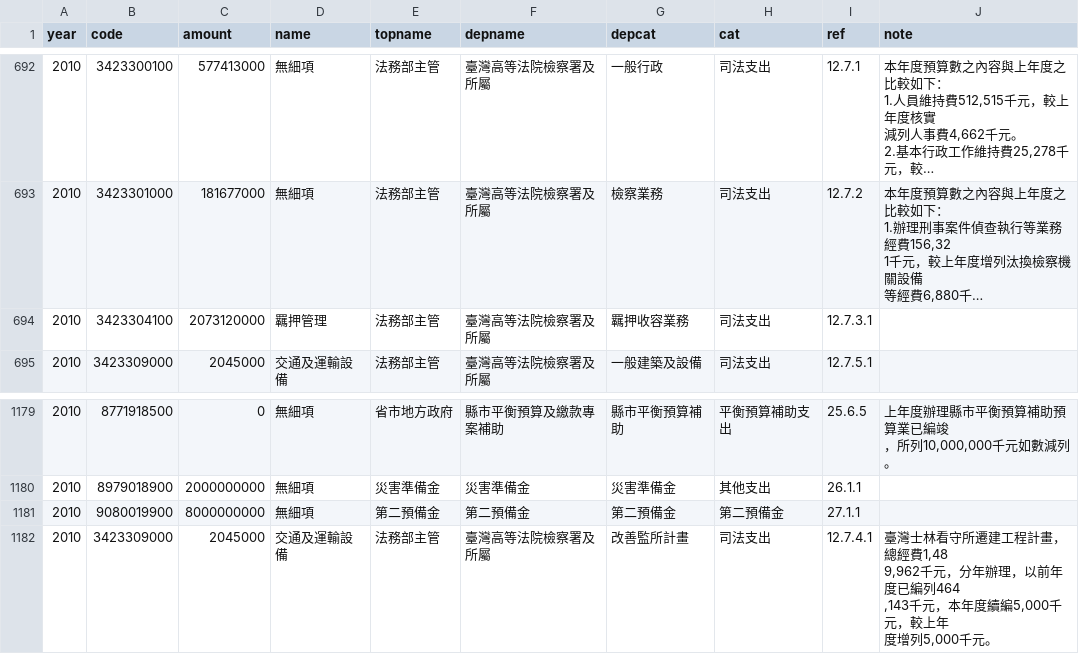
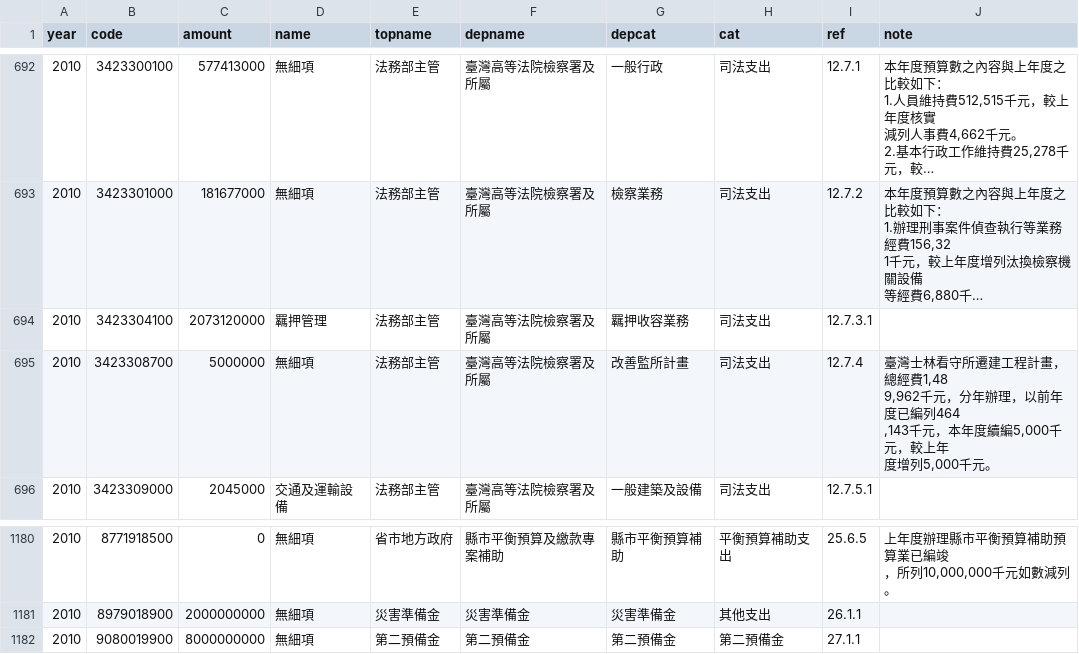
Before and after one commit to ronnywang/twbudget, a CSV file: app/assets/data/tw2010ap.csv, drawn as a sheet; only a part is shown, gaps mark what is left out; long unchanged cells end in …; removed rows and columns are numbered as before the commit, all else as after; ↵ is a line break in a cell; the diff names each change by its address in the sheet, - before the commit and + after, or states it on an @@ line.

```diff
--- a/app/assets/data/tw2010ap.csv
+++ b/app/assets/data/tw2010ap.csv
+row 695: 2010 | 3423308700 | 5000000 | 無細項 | 法務部主管 | 臺灣高等法院檢察署及所屬 | 改善監所計畫 | 司法支出 | 12.7.4 | 臺灣士林看守所遷建工程計畫，總經費1,48 ↵ 9,962千元，分年辦理，以前年度已編列464 ↵ ,143千元，本年度續編5,000千元，較上年 ↵ 度增列5,000千元。
-row 1182: 2010 | 3423309000 | 2045000 | 交通及運輸設備 | 法務部主管 | 臺灣高等法院檢察署及所屬 | 改善監所計畫 | 司法支出 | 12.7.4.1 | 臺灣士林看守所遷建工程計畫，總經費1,48 ↵ 9,962千元，分年辦理，以前年度已編列464 ↵ ,143千元，本年度續編5,000千元，較上年 ↵ 度增列5,000千元。
```
Also changed, not shown: app/assets/data/tw2007ap.csv, app/assets/data/tw2008ap.csv, 4 other files.
